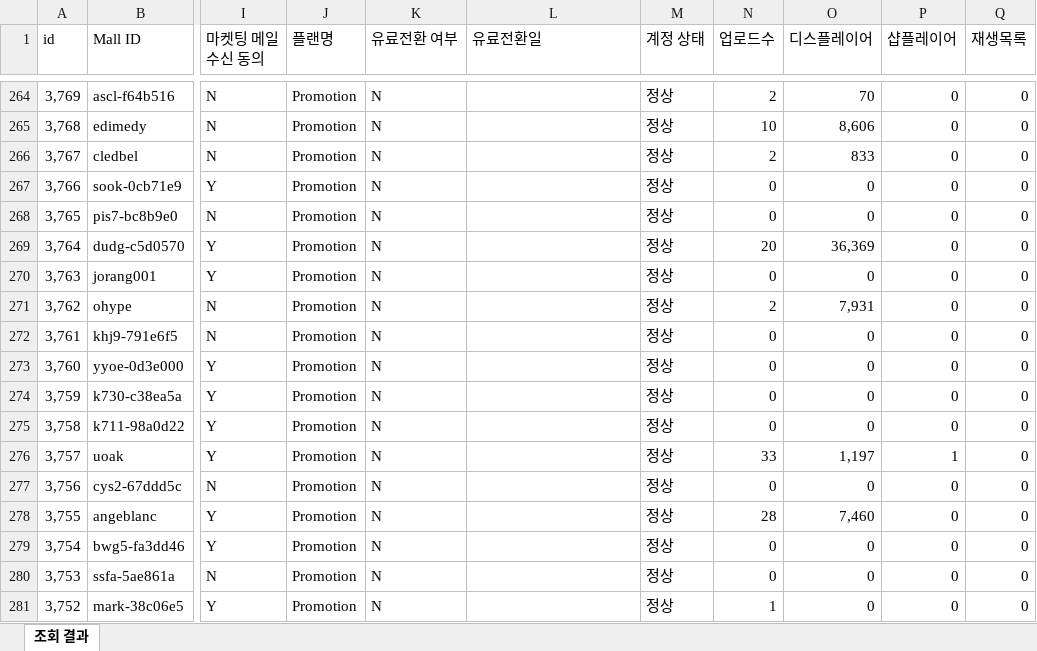
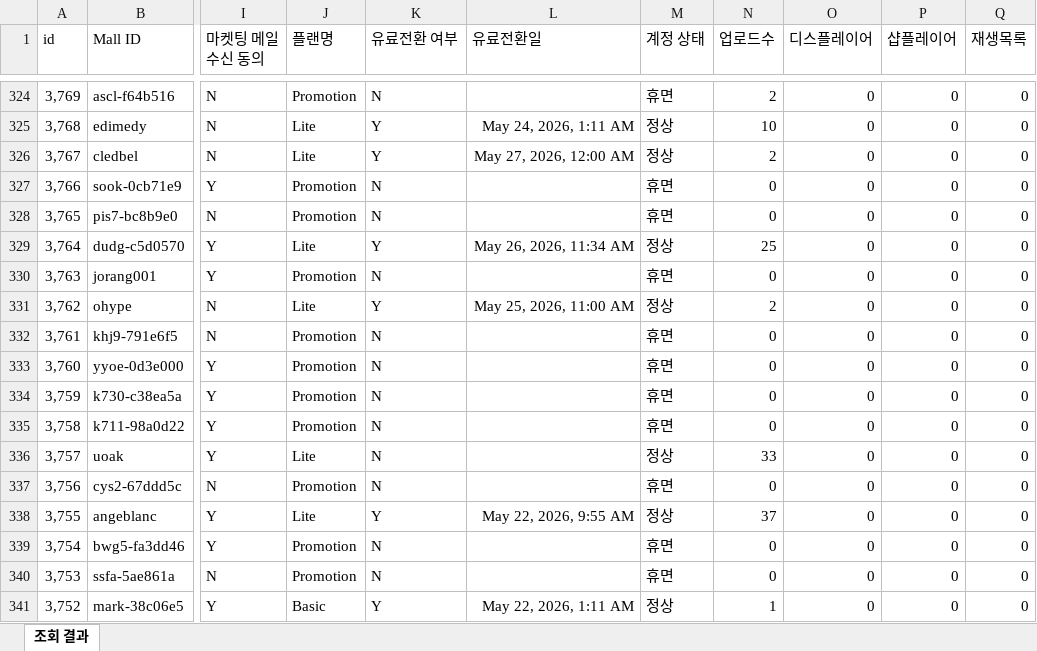
Before and after one commit to CTND-Marketing/charlla, an Excel workbook: data/2026-05/metabase.xlsx, sheet 조회 결과, drawn as a sheet; only a part is shown, gaps mark what is left out; values as stored, in another font and other column widths than the file's, no borders; addresses are those after the commit; the diff covers the shown part only; the diff names each change by its address in the sheet, - before the commit and + after, or states it on an @@ line.

```diff
--- a/data/2026-05/metabase.xlsx (sheet 조회 결과)
+++ b/data/2026-05/metabase.xlsx (sheet 조회 결과)
-M324 (계정 상태): 정상
+M324 (계정 상태): 휴면
-O324 (디스플레이어): 70
+O324 (디스플레이어): 0
-J325:J326 (플랜명): Promotion
+J325:J326 (플랜명): Lite
-K325:K326 (유료전환 여부): N
+K325:K326 (유료전환 여부): Y
-L325 (유료전환일): (empty)
+L325 (유료전환일): May 24, 2026, 1:11 AM
-O325 (디스플레이어): 8,606
+O325 (디스플레이어): 0
-L326 (유료전환일): (empty)
+L326 (유료전환일): May 27, 2026, 12:00 AM
-O326 (디스플레이어): 833
+O326 (디스플레이어): 0
-M327:M328 (계정 상태): 정상
+M327:M328 (계정 상태): 휴면
-J329 (플랜명): Promotion
+J329 (플랜명): Lite
-K329 (유료전환 여부): N
+K329 (유료전환 여부): Y
-L329 (유료전환일): (empty)
+L329 (유료전환일): May 26, 2026, 11:34 AM
-N329 (업로드수): 20
+N329 (업로드수): 25
-O329 (디스플레이어): 36,369
+O329 (디스플레이어): 0
-M330 (계정 상태): 정상
+M330 (계정 상태): 휴면
-J331 (플랜명): Promotion
+J331 (플랜명): Lite
-K331 (유료전환 여부): N
+K331 (유료전환 여부): Y
-L331 (유료전환일): (empty)
+L331 (유료전환일): May 25, 2026, 11:00 AM
-O331 (디스플레이어): 7,931
+O331 (디스플레이어): 0
-M332:M335 (계정 상태): 정상
+M332:M335 (계정 상태): 휴면
-J336 (플랜명): Promotion
+J336 (플랜명): Lite
-O336 (디스플레이어): 1,197
+O336 (디스플레이어): 0
-P336 (샵플레이어): 1
+P336 (샵플레이어): 0
-M337 (계정 상태): 정상
+M337 (계정 상태): 휴면
-J338 (플랜명): Promotion
+J338 (플랜명): Lite
-K338 (유료전환 여부): N
+K338 (유료전환 여부): Y
-L338 (유료전환일): (empty)
+L338 (유료전환일): May 22, 2026, 9:55 AM
-N338 (업로드수): 28
+N338 (업로드수): 37
-O338 (디스플레이어): 7,460
+O338 (디스플레이어): 0
-M339:M340 (계정 상태): 정상
+M339:M340 (계정 상태): 휴면
-J341 (플랜명): Promotion
+J341 (플랜명): Basic
-K341 (유료전환 여부): N
+K341 (유료전환 여부): Y
-L341 (유료전환일): (empty)
+L341 (유료전환일): May 22, 2026, 1:11 AM
```
Also changed, not shown: 60 added rows, 1 removed row and 510 edited cells elsewhere in this sheet, 2 other files.
